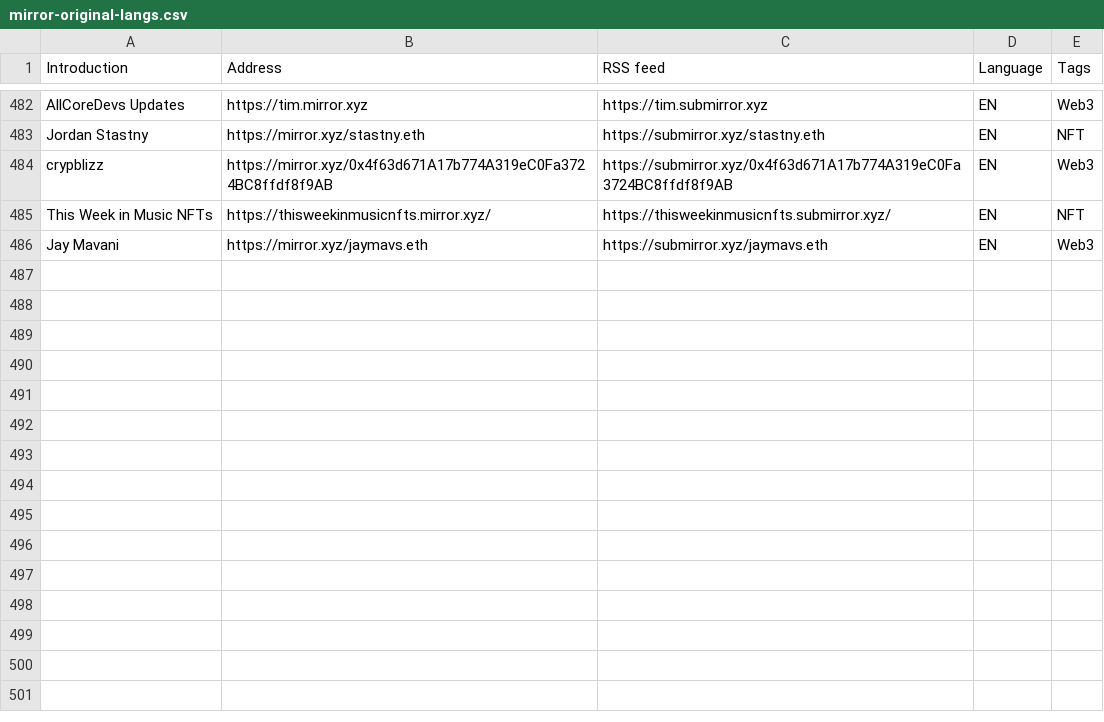
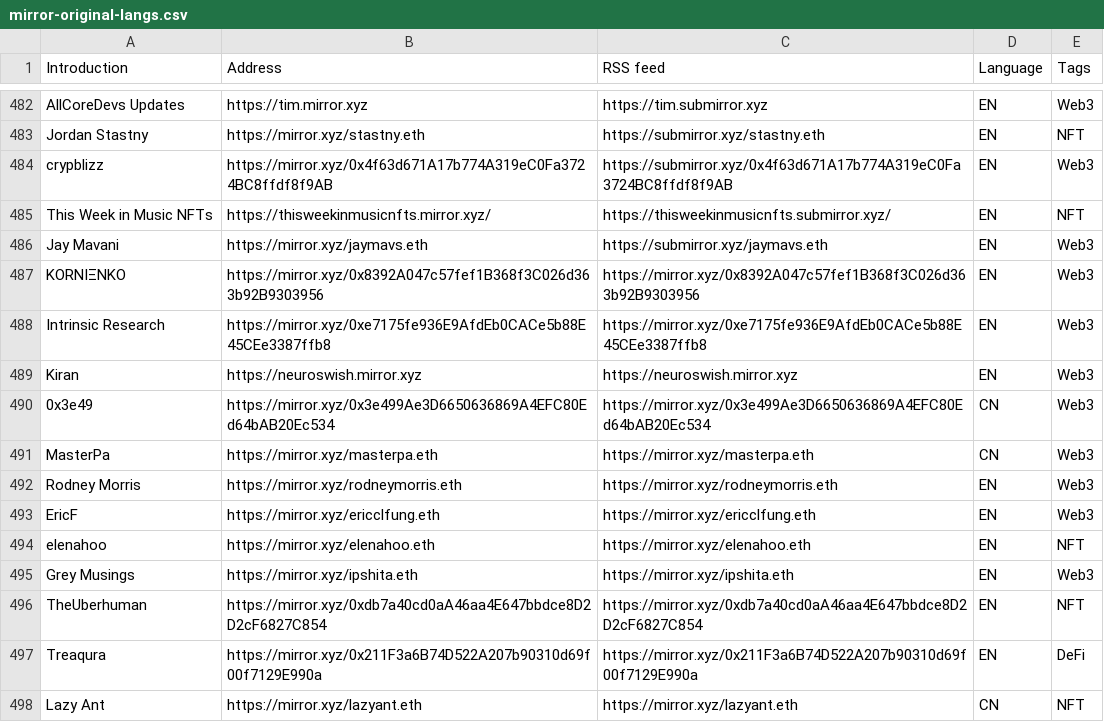
Before and after one commit to dbarobin/awesome-mirror, a CSV file: mirror-original-langs.csv, drawn as a sheet; only a part is shown, gaps mark what is left out.

```diff
--- a/mirror-original-langs.csv
+++ b/mirror-original-langs.csv
@@ -486 +486,13 @@ This Week in Music NFTs, https://thisweekinmusicnfts.mirror.xyz/, https://thiswe
 Jay Mavani, https://mirror.xyz/jaymavs.eth, https://submirror.xyz/jaymavs.eth, EN, Web3
+KORNIΞNKO, https://mirror.xyz/0x8392A047c57fef1B368f3C026d363b92B9303956, https://mirror.xyz/0x8392A047c57fef1B368f3C026d363b92B9303956, EN, Web3
+Intrinsic Research, https://mirror.xyz/0xe7175fe936E9AfdEb0CACe5b88E45CEe3387ffb8, https://mirror.xyz/0xe7175fe936E9AfdEb0CACe5b88E45CEe3387ffb8, EN, Web3
+Kiran, https://neuroswish.mirror.xyz, https://neuroswish.mirror.xyz, EN, Web3
+0x3e49, https://mirror.xyz/0x3e499Ae3D6650636869A4EFC80Ed64bAB20Ec534, https://mirror.xyz/0x3e499Ae3D6650636869A4EFC80Ed64bAB20Ec534, CN, Web3
+MasterPa, https://mirror.xyz/masterpa.eth, https://mirror.xyz/masterpa.eth, CN, Web3
+Rodney Morris, https://mirror.xyz/rodneymorris.eth, https://mirror.xyz/rodneymorris.eth, EN, Web3
+EricF, https://mirror.xyz/ericclfung.eth, https://mirror.xyz/ericclfung.eth, EN, Web3
+elenahoo, https://mirror.xyz/elenahoo.eth, https://mirror.xyz/elenahoo.eth, EN, NFT
+Grey Musings, https://mirror.xyz/ipshita.eth, https://mirror.xyz/ipshita.eth, EN, Web3
+TheUberhuman, https://mirror.xyz/0xdb7a40cd0aA46aa4E647bbdce8D2D2cF6827C854, https://mirror.xyz/0xdb7a40cd0aA46aa4E647bbdce8D2D2cF6827C854, EN, NFT
+Treaqura, https://mirror.xyz/0x211F3a6B74D522A207b90310d69f00f7129E990a, https://mirror.xyz/0x211F3a6B74D522A207b90310d69f00f7129E990a, EN, DeFi
+Lazy Ant, https://mirror.xyz/lazyant.eth, https://mirror.xyz/lazyant.eth, CN, NFT
```
Also changed, not shown: mirror-original.csv, 2 other files.
